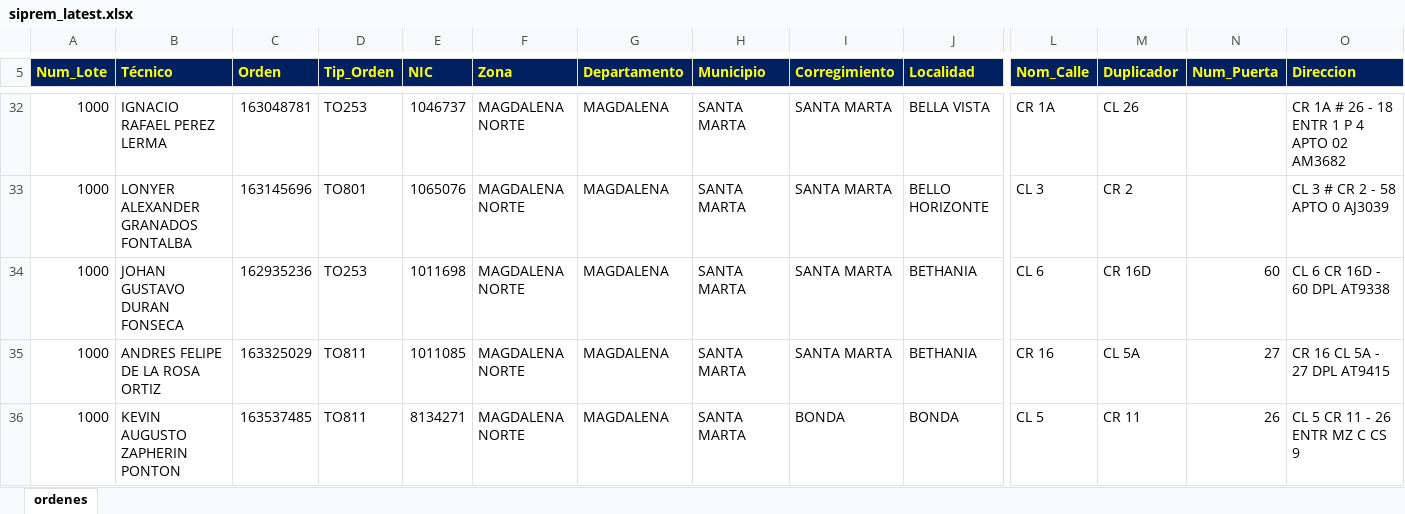
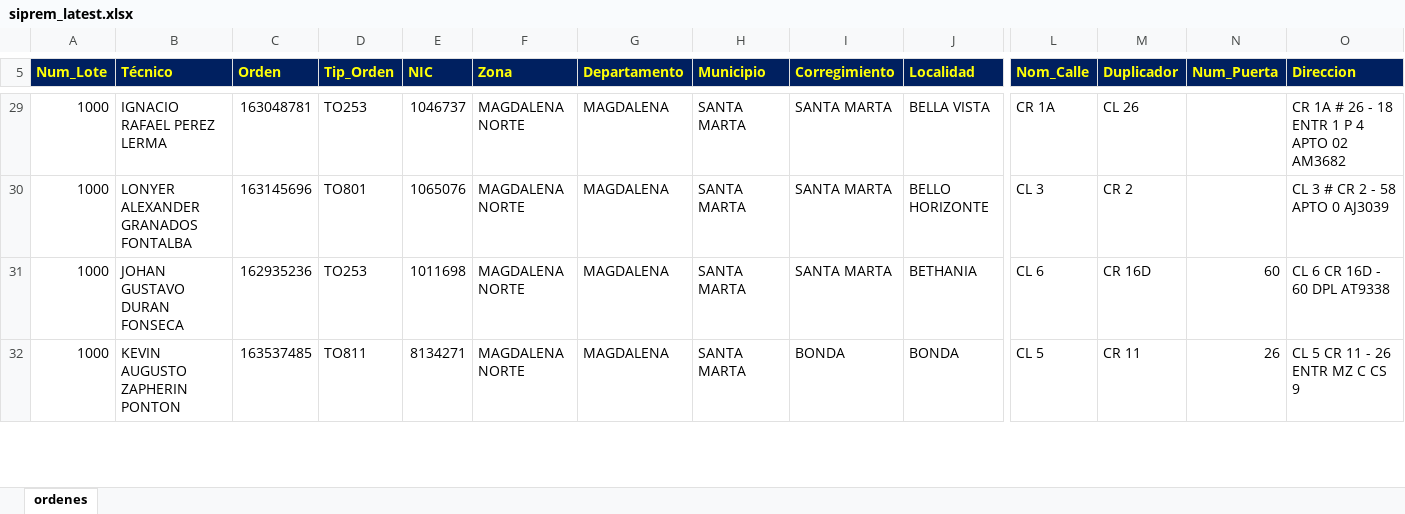
Before and after one commit to vikano27-debug/Dashboard_ING_VOA, an Excel workbook: siprem_latest.xlsx, sheet ordenes, drawn as a sheet; only a part is shown, gaps mark what is left out; values as stored, in another font and other column widths than the file's, no borders; removed rows and columns are numbered as before the commit, all else as after; rows hold the shown columns only; the diff covers the shown part only; the diff names each change by its address in the sheet, - before the commit and + after, or states it on an @@ line.

```diff
--- a/siprem_latest.xlsx (sheet ordenes)
+++ b/siprem_latest.xlsx (sheet ordenes)
-row 35: 1000 | ANDRES FELIPE DE LA ROSA ORTIZ | 163325029 | TO811 | 1011085 | MAGDALENA NORTE | MAGDALENA | SANTA MARTA | SANTA MARTA | BETHANIA | CR 16 | CL 5A | 27 | CR 16 CL 5A - 27 DPL AT9415
```
Also changed, not shown: 4 added rows, 27 removed rows and 28 edited cells elsewhere in this sheet, 1 other file.
